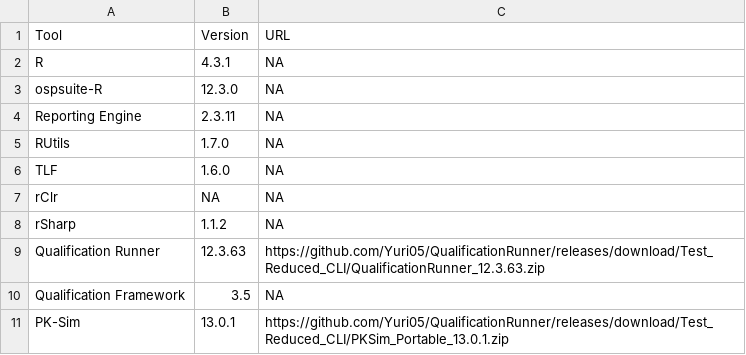
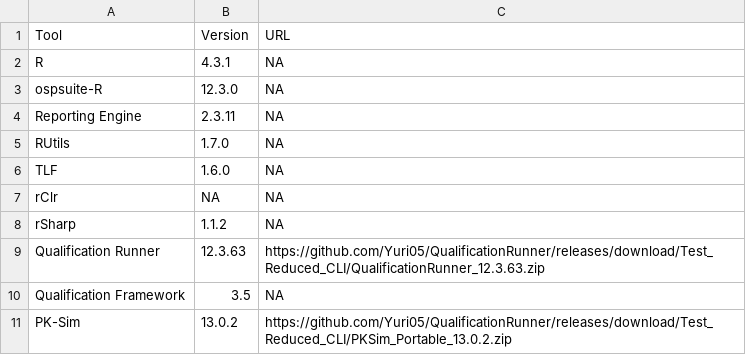
Before and after one commit to Open-Systems-Pharmacology/OSP-Qualification-Reports, a CSV file: tools.csv, drawn as a sheet.

Commit message:
Update tools.csv

```diff
--- a/tools.csv
+++ b/tools.csv
@@ -10,2 +10,2 @@ Qualification Runner,12.3.63,https://github.com/Yuri05/QualificationRunner/relea
 Qualification Framework,3.5,NA
-PK-Sim,13.0.1,https://github.com/Yuri05/QualificationRunner/releases/download/Test_Reduced_CLI/PKSim_Portable_13.0.1.zip
+PK-Sim,13.0.2,https://github.com/Yuri05/QualificationRunner/releases/download/Test_Reduced_CLI/PKSim_Portable_13.0.2.zip
```
